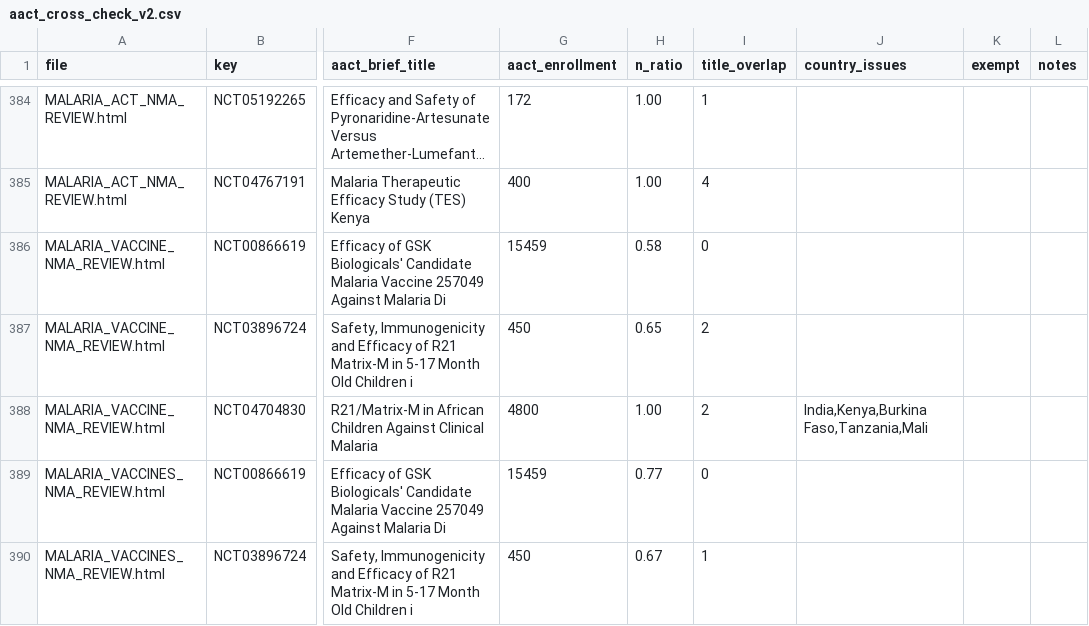
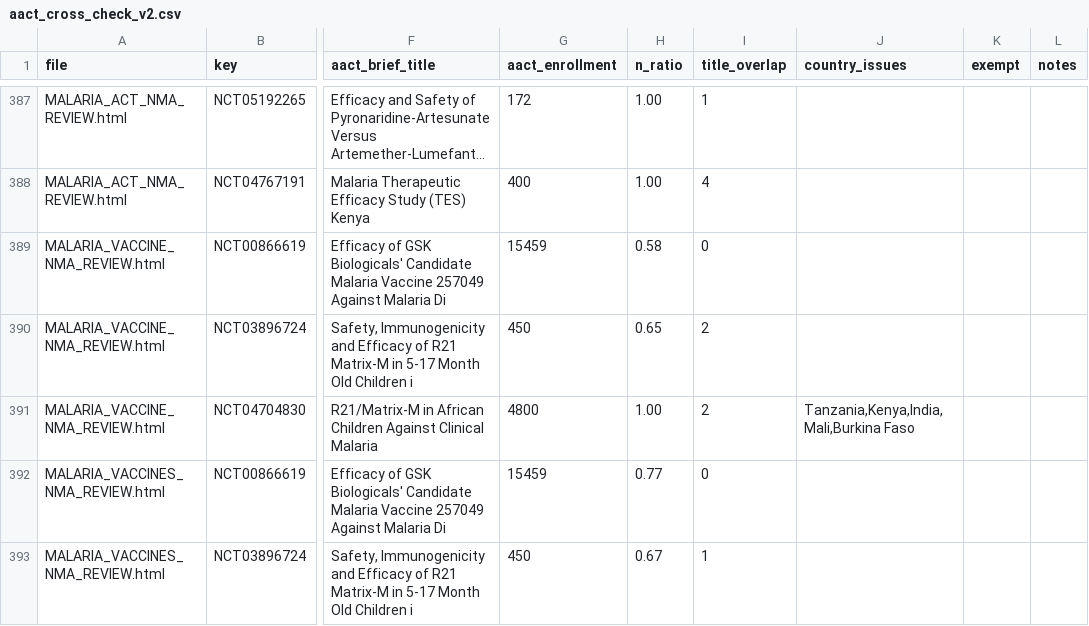
Before and after one commit to mahmood726-cyber/rapidmeta-finerenone, a CSV file: outputs/aact_cross_check_v2.csv, drawn as a sheet; only a part is shown, gaps mark what is left out; long unchanged cells end in …; addresses are those after the commit; the diff covers the shown part only; the diff names each change by its address in the sheet, - before the commit and + after, or states it on an @@ line.

```diff
--- a/outputs/aact_cross_check_v2.csv
+++ b/outputs/aact_cross_check_v2.csv
-J391 (country_issues): India,Kenya,Burkina Faso,Tanzania,Mali
+J391 (country_issues): Tanzania,Kenya,India,Mali,Burkina Faso
```
Also changed, not shown: 6 added rows and 1 edited cell elsewhere in this file, outputs/pubmed_cross_check.csv, outputs/pubmed_nct_linkage.csv, 3 other files.
